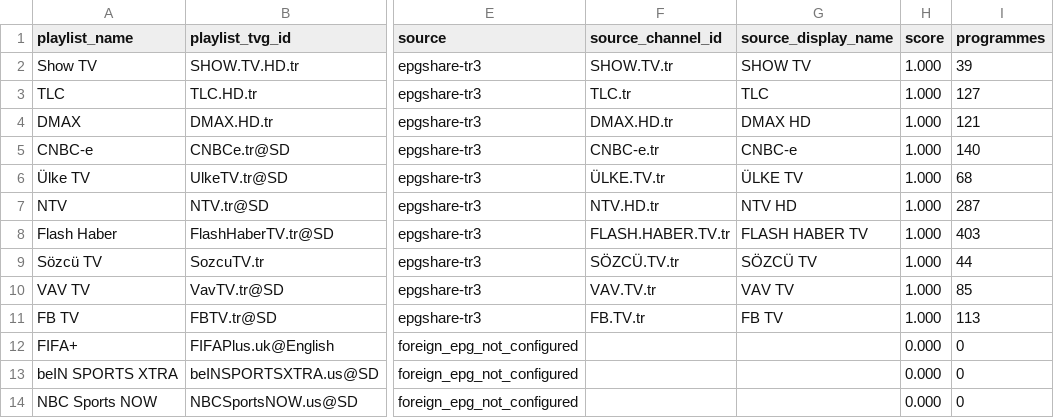
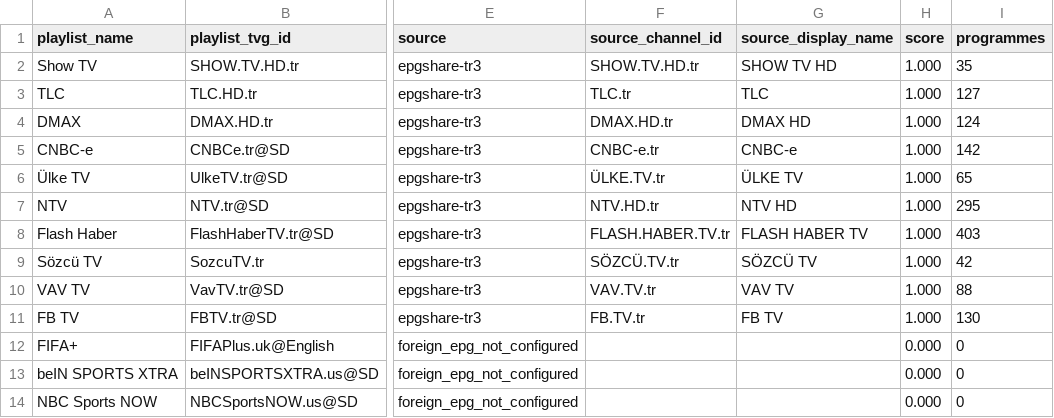
Before and after one commit to YananHelena/iptv4, a CSV file: match-report.csv, drawn as a sheet; only a part is shown, gaps mark what is left out; the diff names each change by its address in the sheet, - before the commit and + after, or states it on an @@ line.

```diff
--- a/match-report.csv
+++ b/match-report.csv
-F2 (source_channel_id): SHOW.TV.tr
+F2 (source_channel_id): SHOW.TV.HD.tr
-G2 (source_display_name): SHOW TV
+G2 (source_display_name): SHOW TV HD
-I2 (programmes): 39
+I2 (programmes): 35
-I4 (programmes): 121
+I4 (programmes): 124
-I5 (programmes): 140
+I5 (programmes): 142
-I6 (programmes): 68
+I6 (programmes): 65
-I7 (programmes): 287
+I7 (programmes): 295
-I9 (programmes): 44
+I9 (programmes): 42
-I10 (programmes): 85
+I10 (programmes): 88
-I11 (programmes): 113
+I11 (programmes): 130
```
Also changed, not shown: playlist-report.csv, 2 other files.
